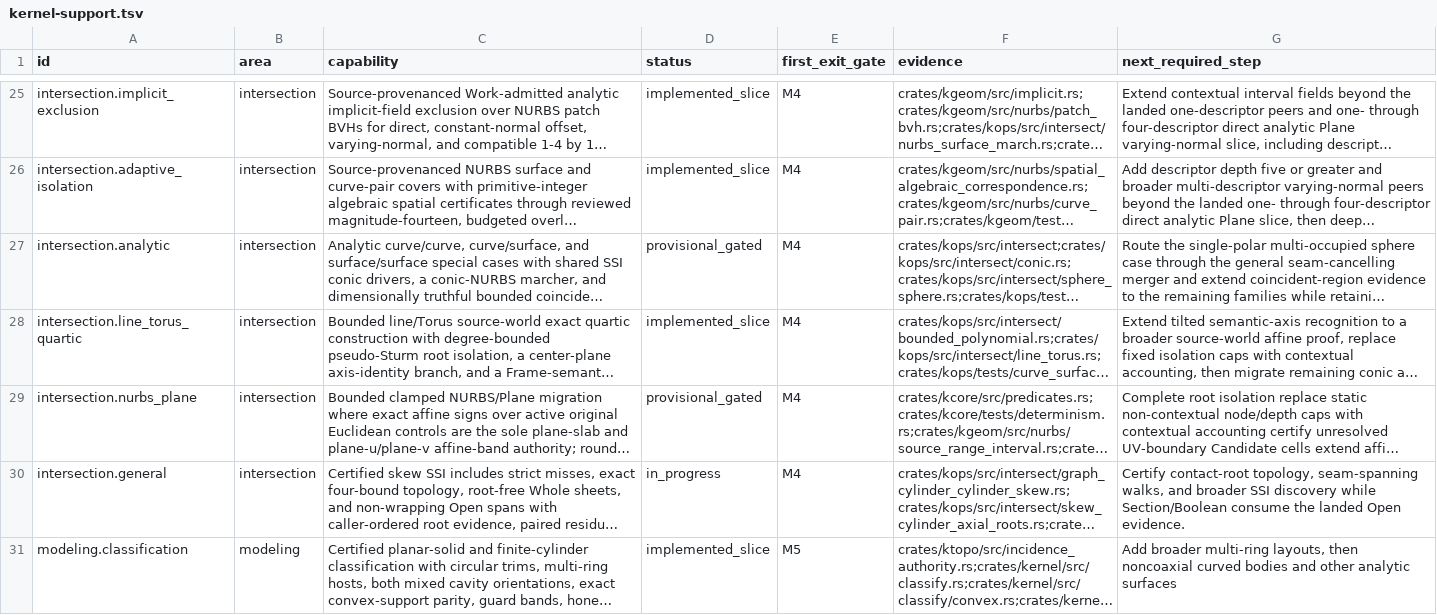
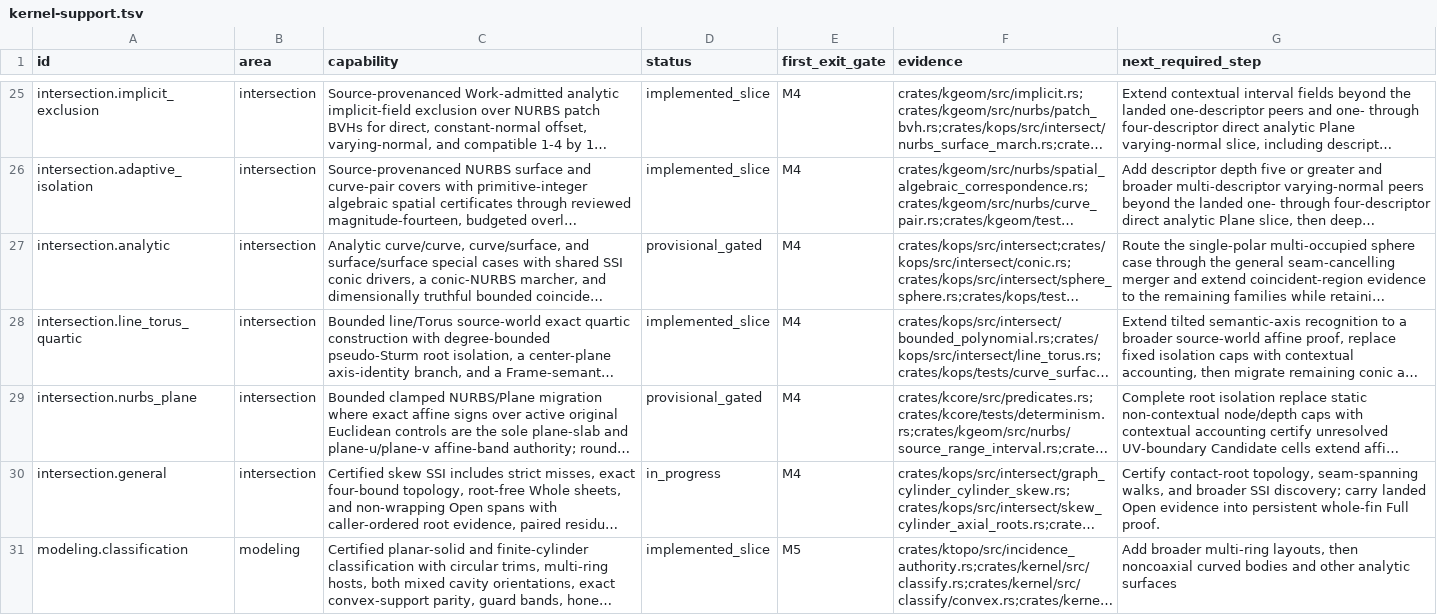
Before and after one commit to josephbajor/geocore, a TSV file: docs/kernel-support.tsv, drawn as a sheet; only a part is shown, gaps mark what is left out; long unchanged cells end in …; the diff covers the shown part only; the diff names each change by its address in the sheet, - before the commit and + after, or states it on an @@ line.

Commit message:
feat(kernel): materialize persistent skew composites
Retain sealed Section skew persistence in mixed-shell plans, replace procedural trim gaps with explicit composite authority, and certify each coalesced physical span once before component slicing. Materialization emits exact normalized carriers, source-ordered pcurves with chart lifts, and bit-exact shared endpoint vertices.

Precharge four persistent certifiers exactly once at 1,040 work. World/oblique frames, both operand orders, and Unite/Intersect/Subtract now build replay-stable Fast-preflighted component inputs with exact total N/N-1 boundaries; malformed persistence, lineage, endpoints, certificates, and scalar overrides fail typed before topology mutation. Public dispatch, RequireValid, rigid copy, and X_T export remain gated.

Validation: 7 bounded-skew boundary/accounting tests, 15 materializer tests, 2 complete-incidence unit tests, cargo fmt check, documentation budgets, independent review, and Fast lane 10/10 in 105.591s.

R2: mixed_shell_materialize.rs is 2266 lines and mixed_shell_plan.rs is 2694 lines, both inherited central modules below the 3000-line ceiling. build_mixed_shell_input_from_blueprint remains over 150 lines because it is the single deterministic global key, vertex, edge, face, and pcurve ordering seam that must certify physical composites once before component slicing. The composite algorithm is extracted into the new 142-line skew_cylinder.rs child; the plan additions remain a narrow sealed-handoff field and adoption check.

```diff
--- a/docs/kernel-support.tsv
+++ b/docs/kernel-support.tsv
-G30 (next_required_step): …broader SSI discovery while Section/Boolean consume the landed Open evidence.
+G30 (next_required_step): …broader SSI discovery; carry landed Open evidence into persistent whole-fin Full proof.
```
Also changed, not shown: 5 edited cells elsewhere in this file, 11 other files.
